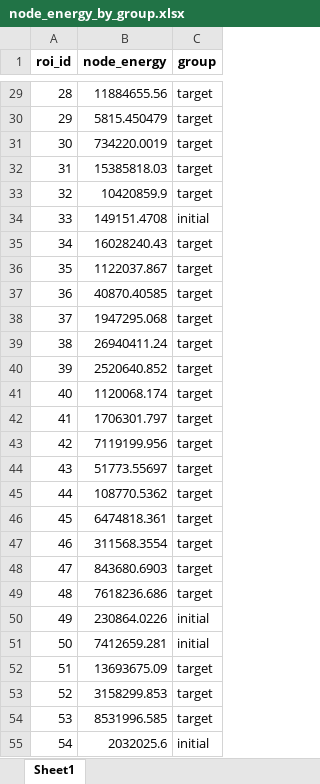
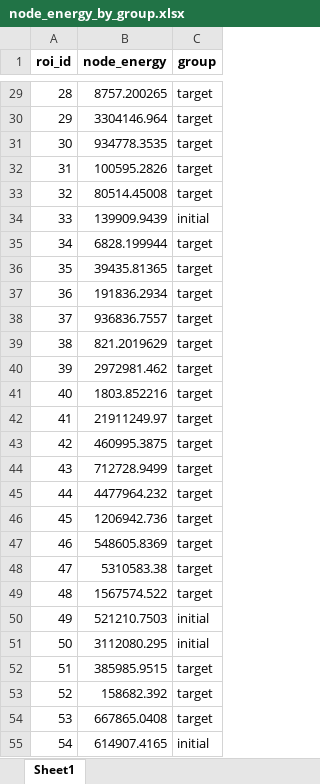
Before and after one commit to bubu-99/NCT, an Excel workbook: output/node_energy_by_group.xlsx, sheet Sheet1, drawn as a sheet; only a part is shown, gaps mark what is left out; values as stored, in another font and other column widths than the file's, no borders; the diff covers the shown part only; the diff names each change by its address in the sheet, - before the commit and + after, or states it on an @@ line.

```diff
--- a/output/node_energy_by_group.xlsx (sheet Sheet1)
+++ b/output/node_energy_by_group.xlsx (sheet Sheet1)
-B29 (node_energy): 11884655.56
+B29 (node_energy): 8757.200265
-B30 (node_energy): 5815.450479
+B30 (node_energy): 3304146.964
-B31 (node_energy): 734220.0019
+B31 (node_energy): 934778.3535
-B32 (node_energy): 15385818.03
+B32 (node_energy): 100595.2826
-B33 (node_energy): 10420859.9
+B33 (node_energy): 80514.45008
-B34 (node_energy): 149151.4708
+B34 (node_energy): 139909.9439
-B35 (node_energy): 16028240.43
+B35 (node_energy): 6828.199944
-B36 (node_energy): 1122037.867
+B36 (node_energy): 39435.81365
-B37 (node_energy): 40870.40585
+B37 (node_energy): 191836.2934
-B38 (node_energy): 1947295.068
+B38 (node_energy): 936836.7557
-B39 (node_energy): 26940411.24
+B39 (node_energy): 821.2019629
-B40 (node_energy): 2520640.852
+B40 (node_energy): 2972981.462
-B41 (node_energy): 1120068.174
+B41 (node_energy): 1803.852216
-B42 (node_energy): 1706301.797
+B42 (node_energy): 21911249.97
-B43 (node_energy): 7119199.956
+B43 (node_energy): 460995.3875
-B44 (node_energy): 51773.55697
+B44 (node_energy): 712728.9499
-B45 (node_energy): 108770.5362
+B45 (node_energy): 4477964.232
-B46 (node_energy): 6474818.361
+B46 (node_energy): 1206942.736
-B47 (node_energy): 311568.3554
+B47 (node_energy): 548605.8369
-B48 (node_energy): 843680.6903
+B48 (node_energy): 5310583.38
-B49 (node_energy): 7618236.686
+B49 (node_energy): 1567574.522
-B50 (node_energy): 230864.0226
+B50 (node_energy): 521210.7503
-B51 (node_energy): 7412659.281
+B51 (node_energy): 3112080.295
-B52 (node_energy): 13693675.09
+B52 (node_energy): 385985.9515
-B53 (node_energy): 3158299.853
+B53 (node_energy): 158682.392
-B54 (node_energy): 8531996.585
+B54 (node_energy): 667865.0408
-B55 (node_energy): 2032025.6
+B55 (node_energy): 614907.4165
```
Also changed, not shown: 823 edited cells elsewhere in this sheet, output/B_vector_diag.xlsx, output/bbox_summary.xlsx, 31 other files.
